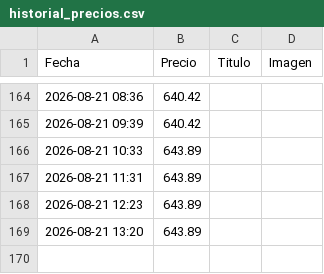
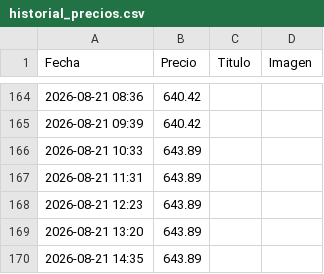
Before and after one commit to YoEl002/rastreador-precios, a CSV file: historial_precios.csv, drawn as a sheet; only a part is shown, gaps mark what is left out; the diff names each change by its address in the sheet, - before the commit and + after, or states it on an @@ line.

```diff
--- a/historial_precios.csv
+++ b/historial_precios.csv
+row 170: 2026-08-21 14:35 | 643.89
```
Also changed, not shown: 1 other file.
